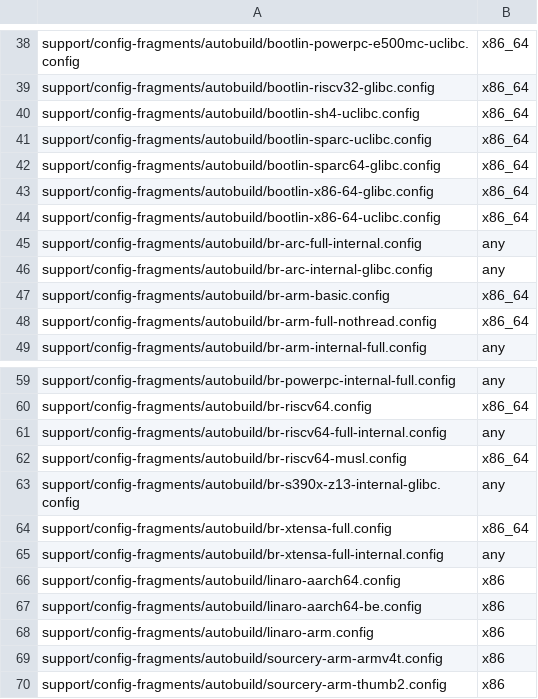
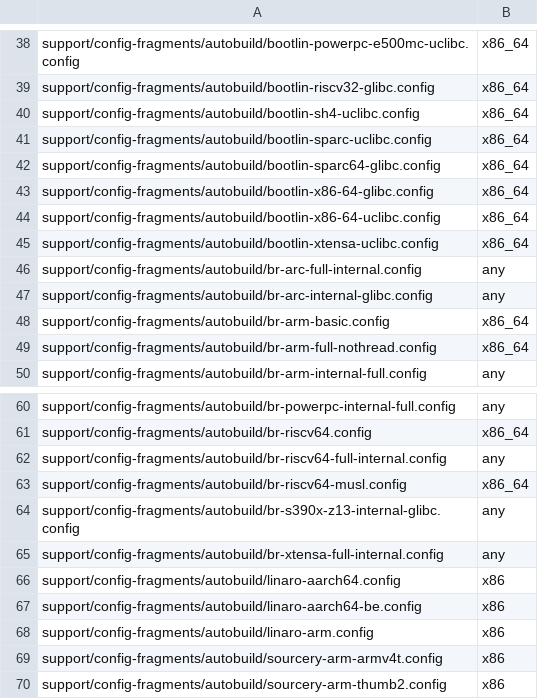
Before and after one commit to LuckInzz/labsisop-buildroot, a CSV file: support/config-fragments/autobuild/toolchain-configs.csv, drawn as a sheet; only a part is shown, gaps mark what is left out.

Commit message:
support/config-fragments/autobuild: use Bootlin toolchain for Xtensa uclibc
Instead of using an external toolchain built specifically for the
autobuilders to test Xtensa/uclibc, use a pre-built Bootlin toolchain.

To be noted: that fragment was in fact already using a Bootlin
bleeding-edge toolchain, because BR2_TOOLCHAIN_EXTERNAL_CUSTOM=y is
missing from the fragment:

    $ cat support/config-fragments/autobuild/br-xtensa-full.config >.config

    $ make olddefconfig

    $ grep BOOTLIN .config
    BR2_TOOLCHAIN_EXTERNAL_BOOTLIN=y
    BR2_TOOLCHAIN_EXTERNAL_BOOTLIN_ARCH_SUPPORTS=y
    BR2_TOOLCHAIN_EXTERNAL_BOOTLIN_XTENSA_LX60_UCLIBC_BLEEDING_EDGE=y
    # BR2_TOOLCHAIN_EXTERNAL_BOOTLIN_XTENSA_LX60_UCLIBC_STABLE is not set

The original fragment was supposed to use a stable toolchain, so we
switch to explictly use a stable Bootlin toolchain.

Signed-off-by: Thomas Petazzoni <thomas.petazzoni@bootlin.com>
[yann.morin.1998@free.fr:
  - add blurb about missing BR2_TOOLCHAIN_EXTERNAL_CUSTOM=y
]
Signed-off-by: Yann E. MORIN <yann.morin.1998@free.fr>

```diff
--- a/support/config-fragments/autobuild/toolchain-configs.csv
+++ b/support/config-fragments/autobuild/toolchain-configs.csv
@@ -44,2 +44,3 @@ support/config-fragments/autobuild/bootlin-x86-64-glibc.config,x86_64
 support/config-fragments/autobuild/bootlin-x86-64-uclibc.config,x86_64
+support/config-fragments/autobuild/bootlin-xtensa-uclibc.config,x86_64
 support/config-fragments/autobuild/br-arc-full-internal.config,any
@@ -63,3 +64,2 @@ support/config-fragments/autobuild/br-riscv64-musl.config,x86_64
 support/config-fragments/autobuild/br-s390x-z13-internal-glibc.config,any
-support/config-fragments/autobuild/br-xtensa-full.config,x86_64
 support/config-fragments/autobuild/br-xtensa-full-internal.config,any
```
Also changed, not shown: 2 other files.
